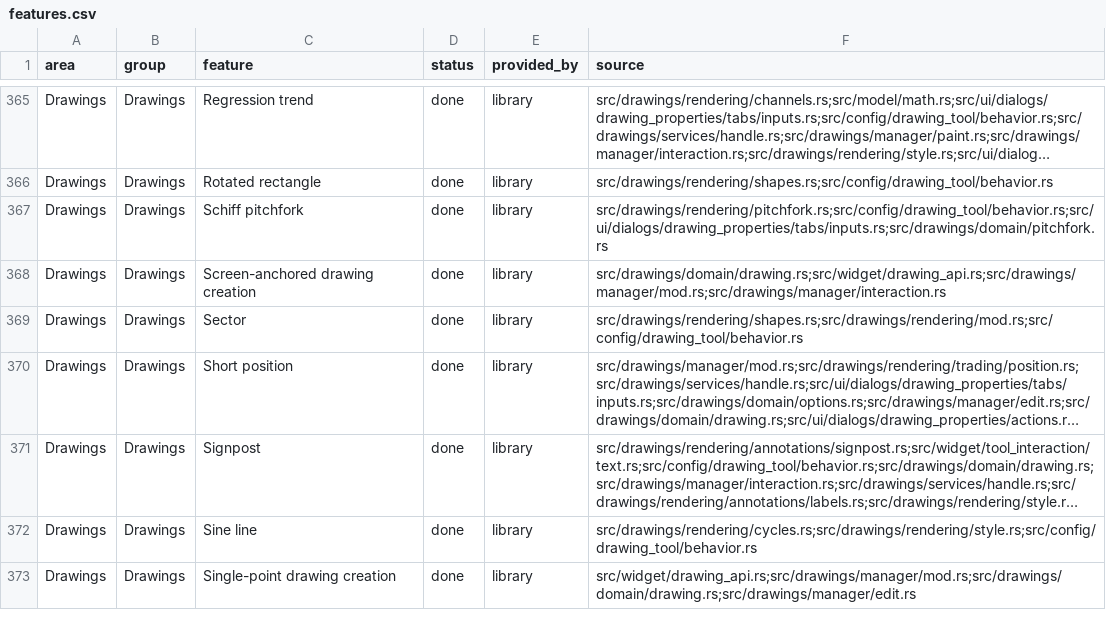
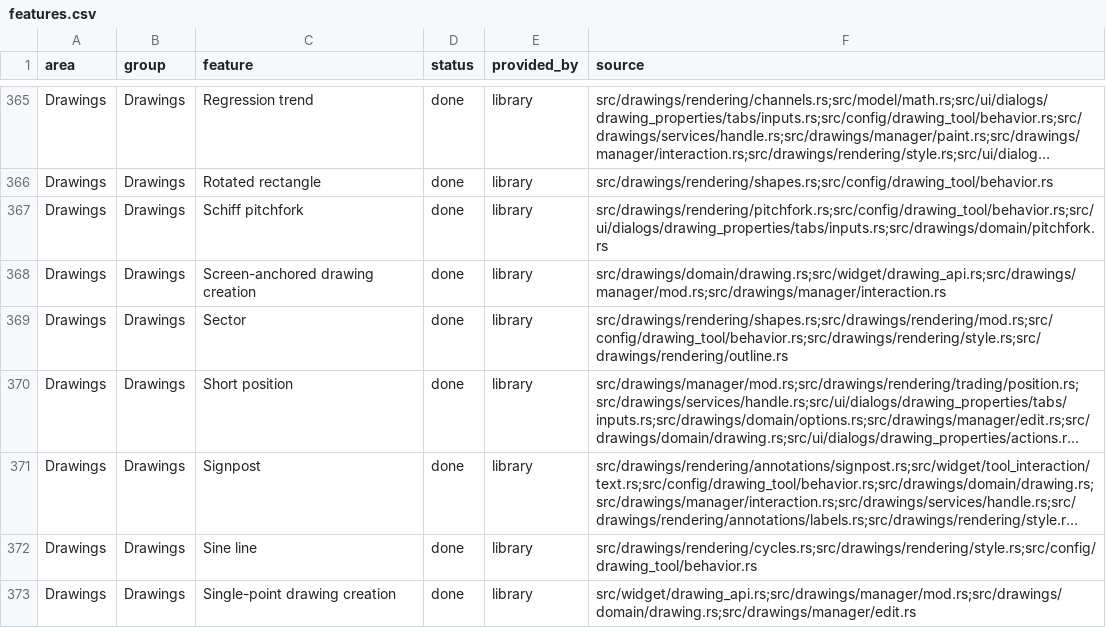
Before and after one commit to userFRM/egui-charts, a CSV file: docs/progress/features.csv, drawn as a sheet; only a part is shown, gaps mark what is left out; long unchanged cells end in …; the diff covers the shown part only; the diff names each change by its address in the sheet, - before the commit and + after, or states it on an @@ line.

Commit message:
fix(drawings): keep curved outlines smooth across zoom levels
Fixed sample counts exposed corners as drawings grew on screen, and
freehand strokes kept straight runs between their recorded samples.

Bound chord error by a quarter physical pixel and refine curved edges
near the pane. Join strokes, share band samples, and interpolate freehand
samples with centripetal Catmull-Rom curves. Use the same geometry for
selection while retaining the saved samples and circle stroke alignment.

Retain small marker polygons, share trigonometric work and batch visible
spans to keep the drawings workload within its frame budget. Check conic
and spline geometry at 1x and 2x and update the capability documentation.

Closes #1796

```diff
--- a/docs/progress/features.csv
+++ b/docs/progress/features.csv
-F369 (source): src/drawings/rendering/shapes.rs;src/drawings/rendering/mod.rs;src/config/drawing_tool/behavior.rs
+F369 (source): src/drawings/rendering/shapes.rs;src/drawings/rendering/mod.rs;src/config/drawing_tool/behavior.rs;src/drawings/rendering/style.rs;src/drawings/rendering/outline.rs
```
Also changed, not shown: 9 edited cells elsewhere in this file, 9 other files.
